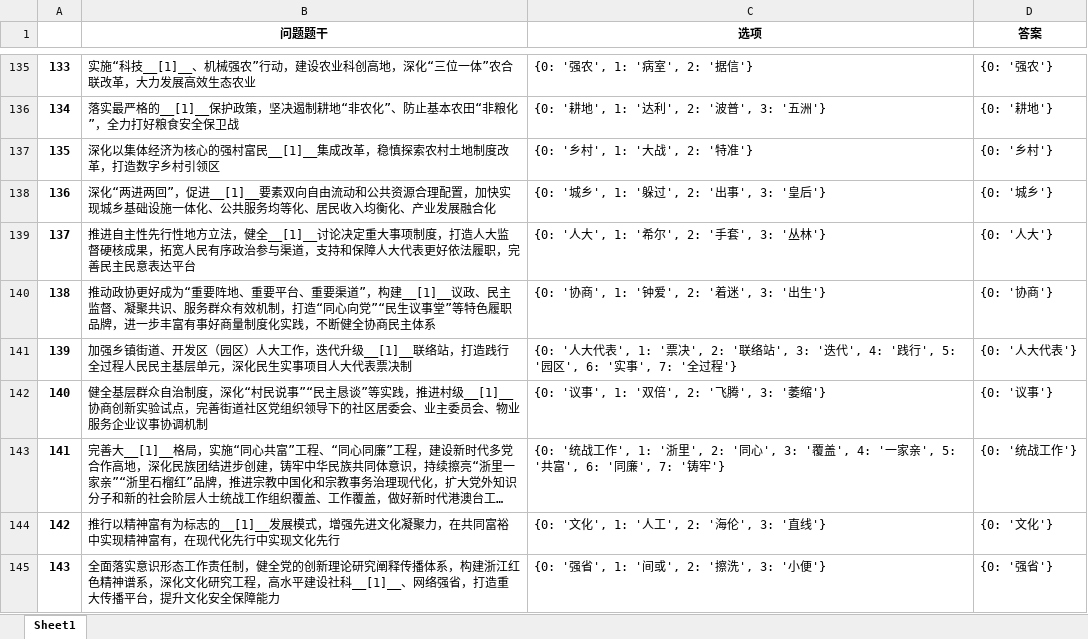
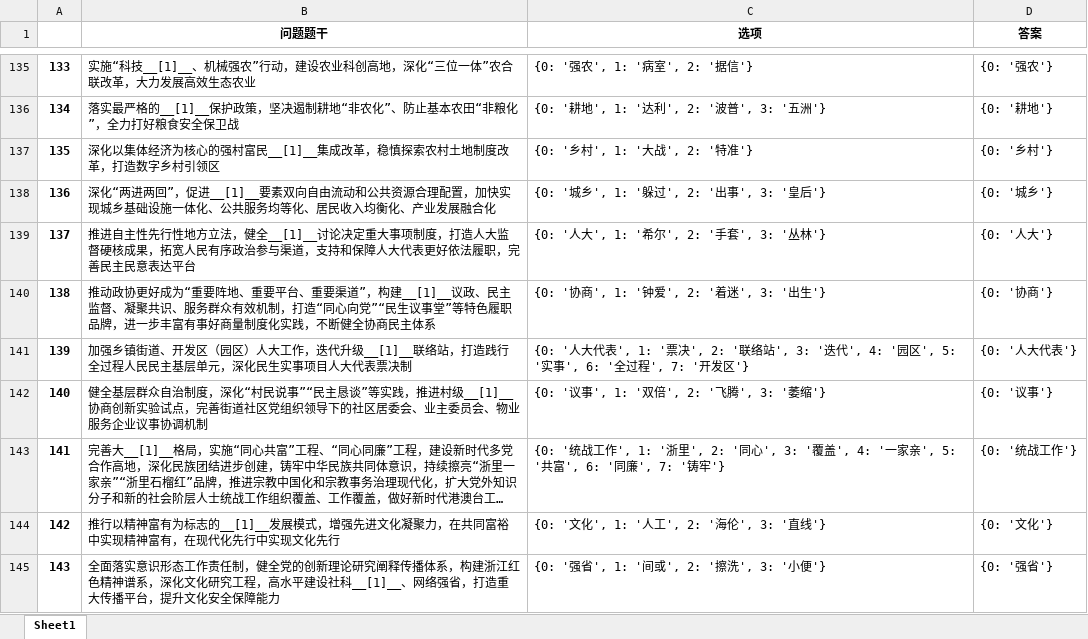
Before and after one commit to leesurelye/MultiChoiceGeneration, an Excel workbook: result/questions.xlsx, sheet Sheet1, drawn as a sheet; only a part is shown, gaps mark what is left out; long unchanged cells end in …; values as stored, in another font and other column widths than the file's, no borders; the diff covers the shown part only; the diff names each change by its address in the sheet, - before the commit and + after, or states it on an @@ line.

```diff
--- a/result/questions.xlsx (sheet Sheet1)
+++ b/result/questions.xlsx (sheet Sheet1)
-C141 (选项): …代', 4: '践行', 5: '园区', 6: '实事', 7: '全过程'}
+C141 (选项): …代', 4: '园区', 5: '实事', 6: '全过程', 7: '开发区'}
```
Also changed, not shown: 23 edited cells elsewhere in this sheet, 5 other files.
